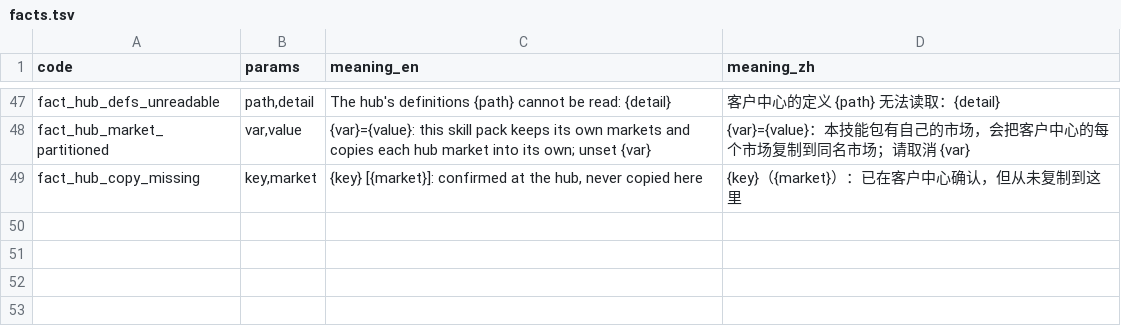
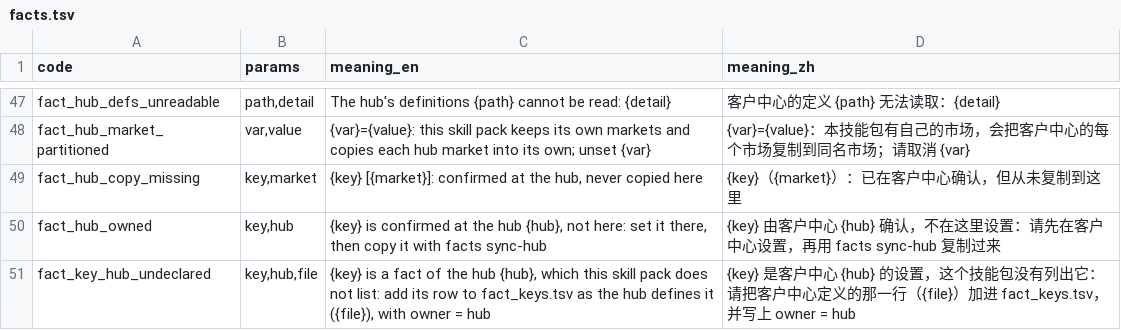
Before and after one commit to thaddeus-builds/skill-pack-playbook, a TSV file: kit/message_codes.d/facts.tsv, drawn as a sheet; only a part is shown, gaps mark what is left out; the diff names each change by its address in the sheet, - before the commit and + after, or states it on an @@ line.

```diff
--- a/kit/message_codes.d/facts.tsv
+++ b/kit/message_codes.d/facts.tsv
+row 50: fact_hub_owned | key,hub | {key} is confirmed at the hub {hub}, not here: set it there, then copy it with facts sync-hub | {key} 由客户中心 {hub} 确认，不在这里设置：请先在客户中心设置，再用 facts sync-hub 复制过来
+row 51: fact_key_hub_undeclared | key,hub,file | {key} is a fact of the hub {hub}, which this skill pack does not list: add its row to fact_keys.tsv as the hub defines it ({file}), with owner = hub | {key} 是客户中心 {hub} 的设置，这个技能包没有列出它：请把客户中心定义的那一行（{file}）加进 fact_keys.tsv，并写上 owner = hub
```
Also changed, not shown: 5 other files.
